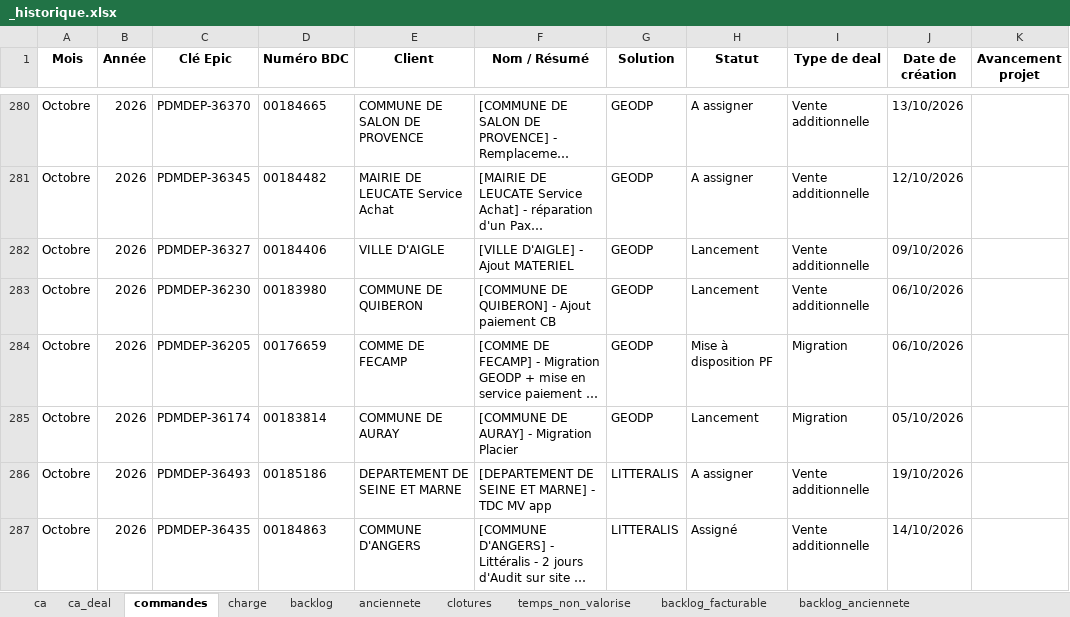
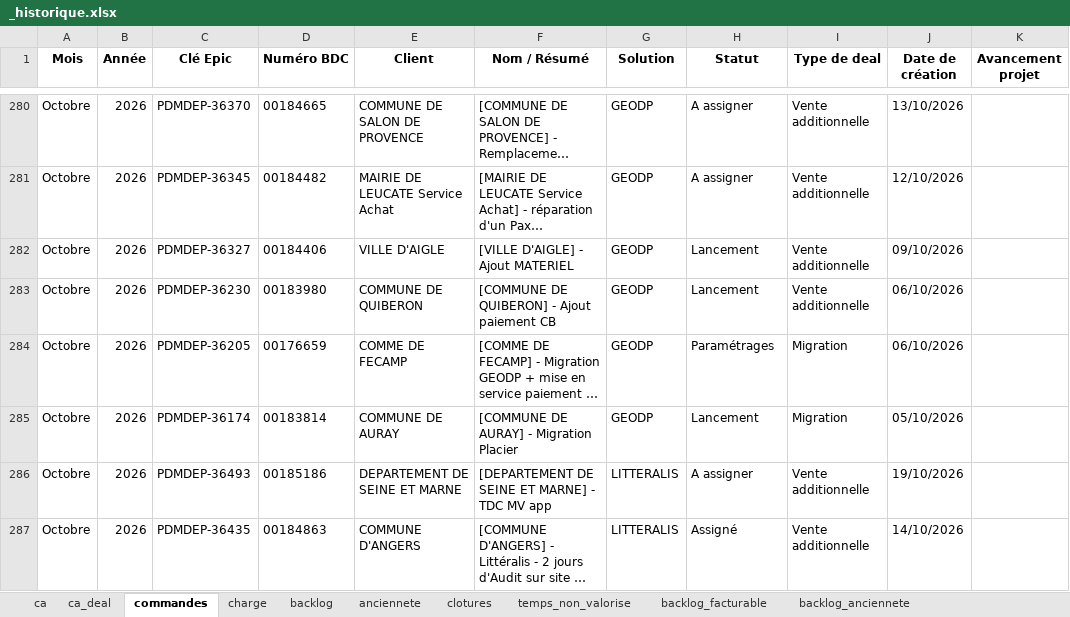
Before and after one commit to MathildePanierDelivery/jira-export, an Excel workbook: _historique.xlsx, sheet commandes, drawn as a sheet; only a part is shown, gaps mark what is left out; long unchanged cells end in …; values as stored, in another font and other column widths than the file's, no borders; the diff names each change by its address in the sheet, - before the commit and + after, or states it on an @@ line.

```diff
--- a/_historique.xlsx (sheet commandes)
+++ b/_historique.xlsx (sheet commandes)
-H284 (Statut): Mise à disposition PF
+H284 (Statut): Paramétrages
```
Also changed, not shown: sheet charge, sheet temps_non_valorise, jira_export_2026-10-19.xlsx, 6 other files.
